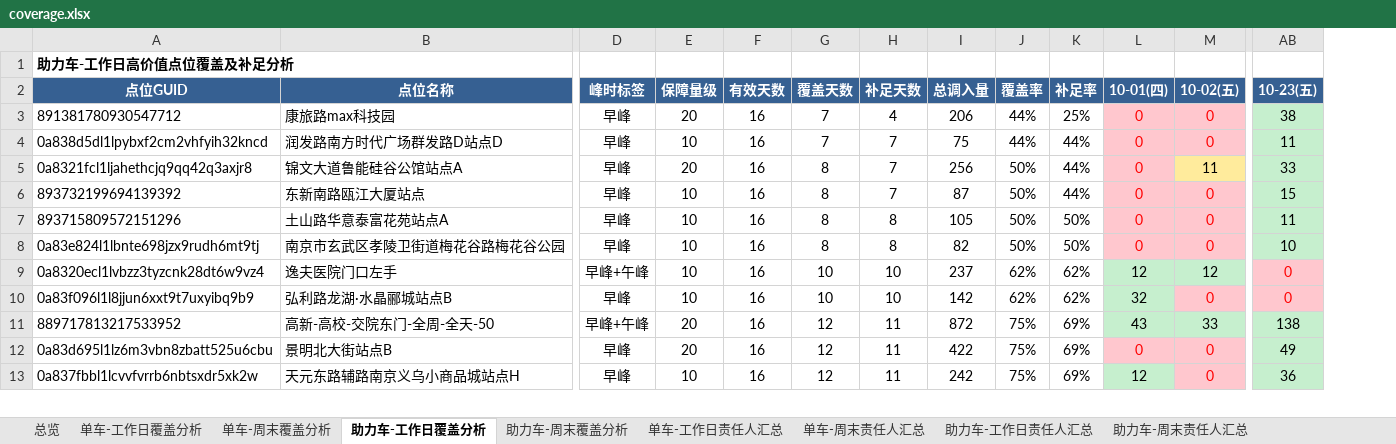
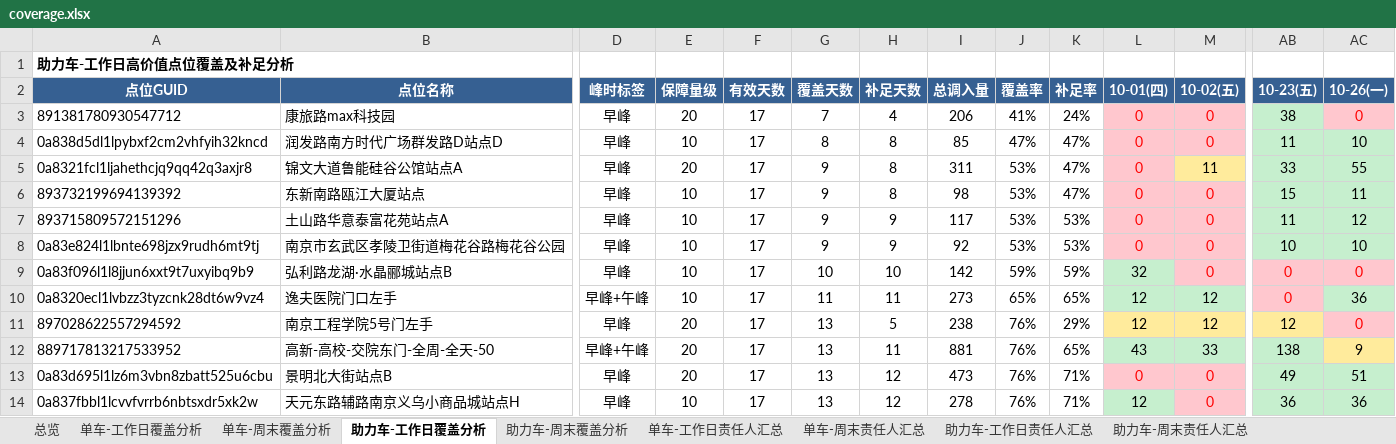
Before and after one commit to Zoey-1214/daily-report, an Excel workbook: coverage.xlsx, sheet 助力车-工作日覆盖分析, drawn as a sheet; only a part is shown, gaps mark what is left out; values as stored, in another font and other column widths than the file's, no borders; removed rows and columns are numbered as before the commit, all else as after; rows hold the shown columns only; the diff covers the shown part only; the diff names each change by its address in the sheet, - before the commit and + after, or states it on an @@ line.

Commit message:
更新覆盖分析Excel 7月10月26日

```diff
--- a/coverage.xlsx (sheet 助力车-工作日覆盖分析)
+++ b/coverage.xlsx (sheet 助力车-工作日覆盖分析)
+column AC (10-26(一)), rows 3-9: 0 | 10 | 55 | 11 | 12 | 10 | 0; rows 12-14: 9 | 51 | 36
-F3:F8 (有效天数): 16
+F3:F8 (有效天数): 17
-J3 (覆盖率): 44%
+J3 (覆盖率): 41%
-K3 (补足率): 25%
+K3 (补足率): 24%
-G4 (覆盖天数): 7
+G4 (覆盖天数): 8
-H4:H6 (补足天数): 7
+H4:H6 (补足天数): 8
-I4 (总调入量): 75
+I4 (总调入量): 85
-J4 (覆盖率): 44%
+J4 (覆盖率): 47%
-K4:K6 (补足率): 44%
+K4:K6 (补足率): 47%
-G5:G8 (覆盖天数): 8
+G5:G8 (覆盖天数): 9
-I5 (总调入量): 256
+I5 (总调入量): 311
-J5:J8 (覆盖率): 50%
+J5:J8 (覆盖率): 53%
-I6 (总调入量): 87
+I6 (总调入量): 98
-H7:H8 (补足天数): 8
+H7:H8 (补足天数): 9
-I7 (总调入量): 105
+I7 (总调入量): 117
-K7:K8 (补足率): 50%
+K7:K8 (补足率): 53%
-I8 (总调入量): 82
+I8 (总调入量): 92
-row 9: 0a8320ecl1lvbzz3tyzcnk28dt6w9vz4 | 逸夫医院门口左手 | 早峰+午峰 | 10 | 16 | 10 | 10 | 237 | 62% | 62% | 12 | 12 | 0
-F9 (有效天数): 16
+F9 (有效天数): 17
-J9 (覆盖率): 62%
+J9 (覆盖率): 59%
-K9 (补足率): 62%
+K9 (补足率): 59%
+row 10: 0a8320ecl1lvbzz3tyzcnk28dt6w9vz4 | 逸夫医院门口左手 | 早峰+午峰 | 10 | 17 | 11 | 11 | 273 | 65% | 65% | 12 | 12 | 0 | 36
+row 11: 897028622557294592 | 南京工程学院5号门左手 | 早峰 | 20 | 17 | 13 | 5 | 238 | 76% | 29% | 12 | 12 | 12 | 0
-F12:F14 (有效天数): 16
+F12:F14 (有效天数): 17
-G12:G14 (覆盖天数): 12
+G12:G14 (覆盖天数): 13
-I12 (总调入量): 872
+I12 (总调入量): 881
-J12:J14 (覆盖率): 75%
+J12:J14 (覆盖率): 76%
-K12 (补足率): 69%
+K12 (补足率): 65%
-H13:H14 (补足天数): 11
+H13:H14 (补足天数): 12
-I13 (总调入量): 422
+I13 (总调入量): 473
-K13:K14 (补足率): 69%
+K13:K14 (补足率): 71%
-I14 (总调入量): 242
+I14 (总调入量): 278
```
Also changed, not shown: 2 added rows, 3 removed rows and 174 edited cells elsewhere in this sheet, sheet 单车-工作日覆盖分析, sheet 单车-工作日责任人汇总, sheet 助力车-工作日责任人汇总, sheet 总览.
